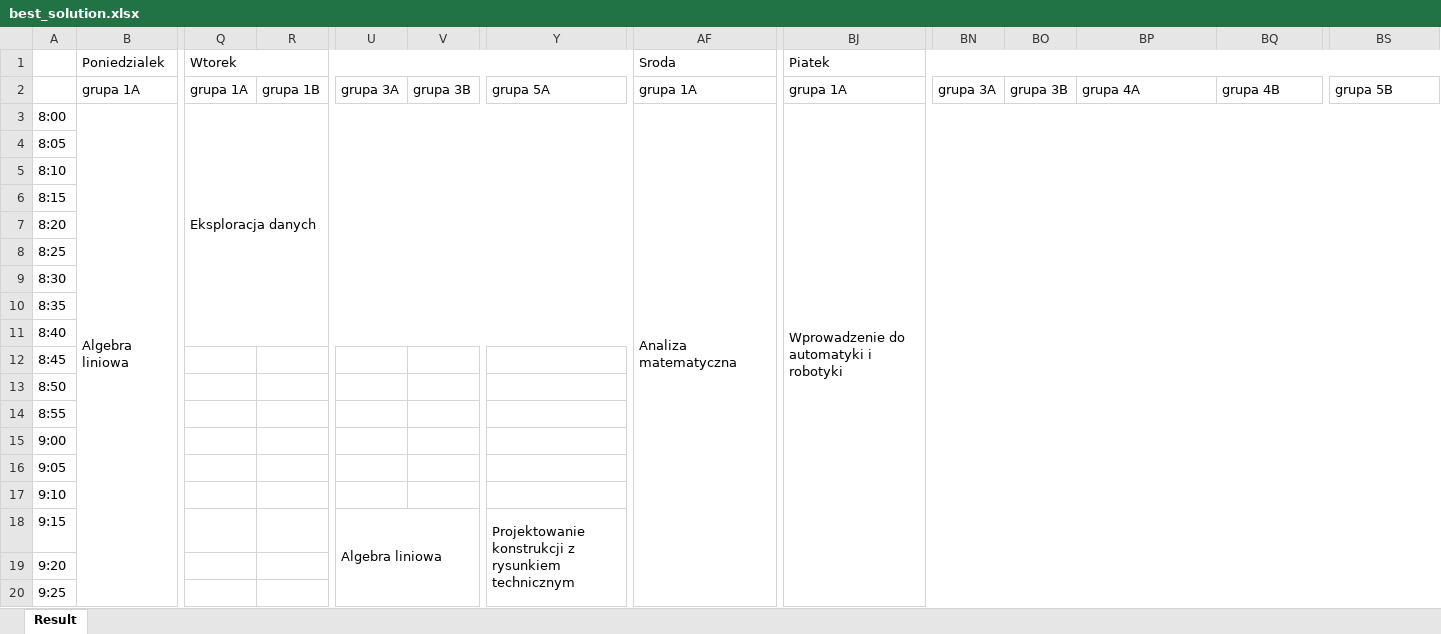
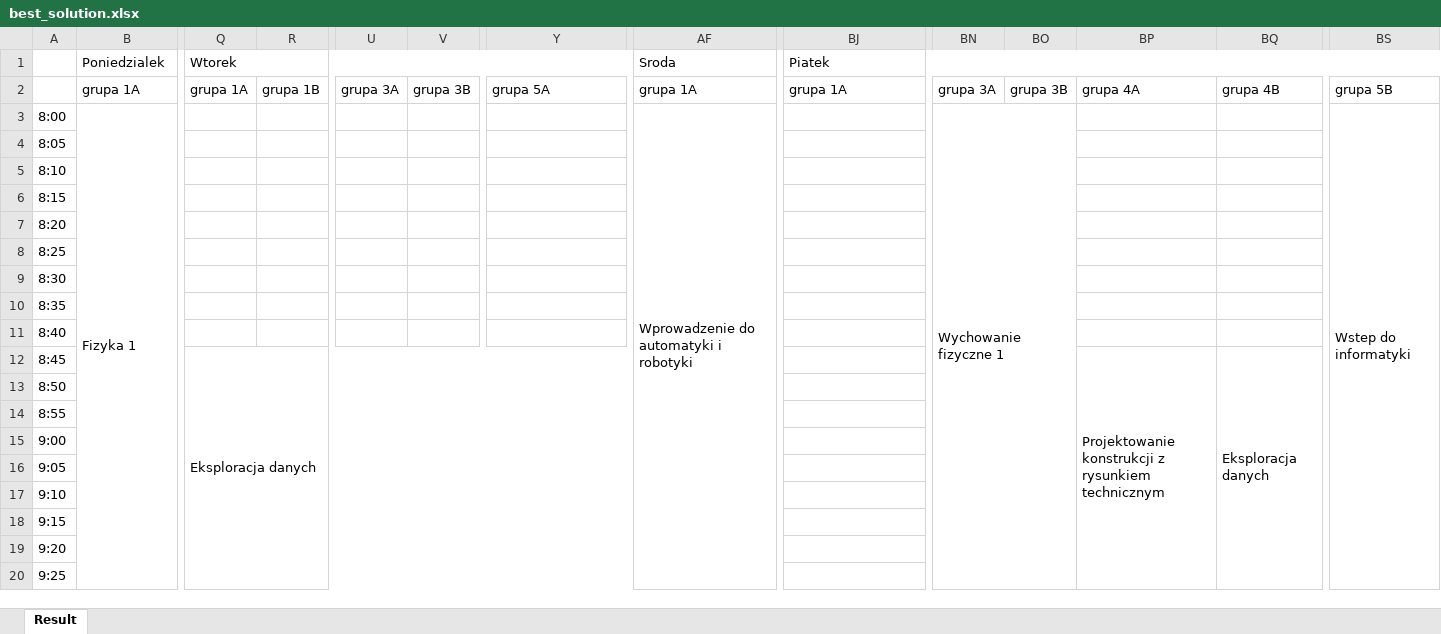
Before and after one commit to dominik-air/timetable-scheduler, an Excel workbook: results/best_solution.xlsx, sheet Result, drawn as a sheet; only a part is shown, gaps mark what is left out; values as stored, in another font and other column widths than the file's, no cell formats; the diff covers the shown part only; the diff names each change by its address in the sheet, - before the commit and + after, or states it on an @@ line.

```diff
--- a/results/best_solution.xlsx (sheet Result)
+++ b/results/best_solution.xlsx (sheet Result)
-B3 (Poniedzialek): Algebra liniowa
+B3 (Poniedzialek): Fizyka 1
-Q3 (Wtorek): Eksploracja danych
+Q3 (Wtorek): (empty)
-Q3:Z11 merged
-AF3 (Sroda): Analiza matematyczna
+AF3 (Sroda): Wprowadzenie do automatyki i robotyki
-AF3:AO29 merged
+AF3:AO20 merged
-BJ3 (Piatek): Wprowadzenie do automatyki i robotyki
+BJ3 (Piatek): (empty)
-BJ3:BS20 merged
-BN3: (empty)
+BN3: Wychowanie fizyczne 1
+BN3:BO20 merged
-BS3: (empty)
+BS3: Wstep do informatyki
+BS3:BS20 merged
-Q12 (Wtorek): (empty)
+Q12 (Wtorek): Eksploracja danych
+Q12:Z20 merged
-BP12: (empty)
+BP12: Projektowanie konstrukcji z rysunkiem technicznym
+BP12:BP20 merged
-BQ12: (empty)
+BQ12: Eksploracja danych
+BQ12:BQ20 merged
-U18: Algebra liniowa
+U18: (empty)
-U18:V35 merged
-Y18: Projektowanie konstrukcji z rysunkiem technicznym
+Y18: (empty)
-Y18:Y26 merged
```
Also changed, not shown: 95 edited cells and merged cells elsewhere in this sheet, cell formats, results/initial_solution.xlsx, 3 other files.
